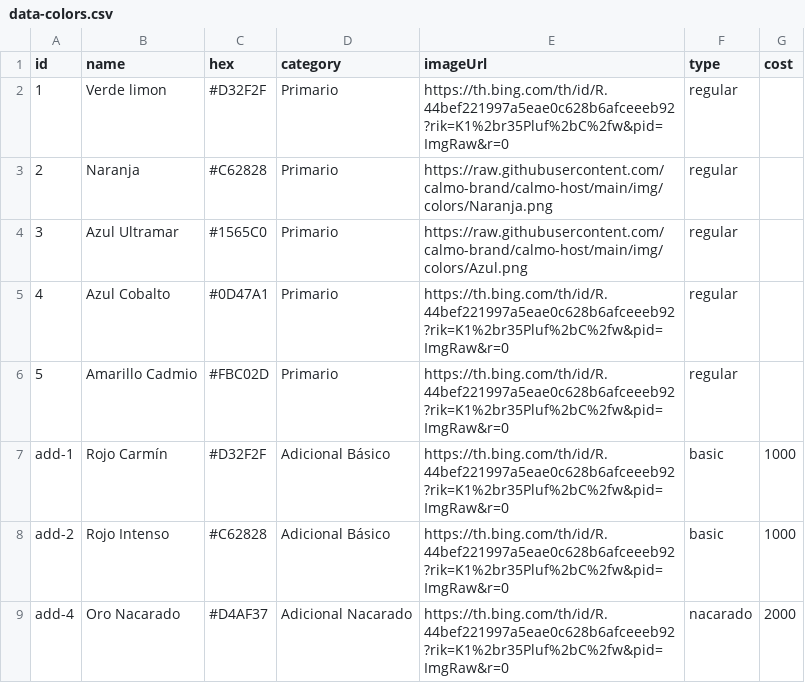
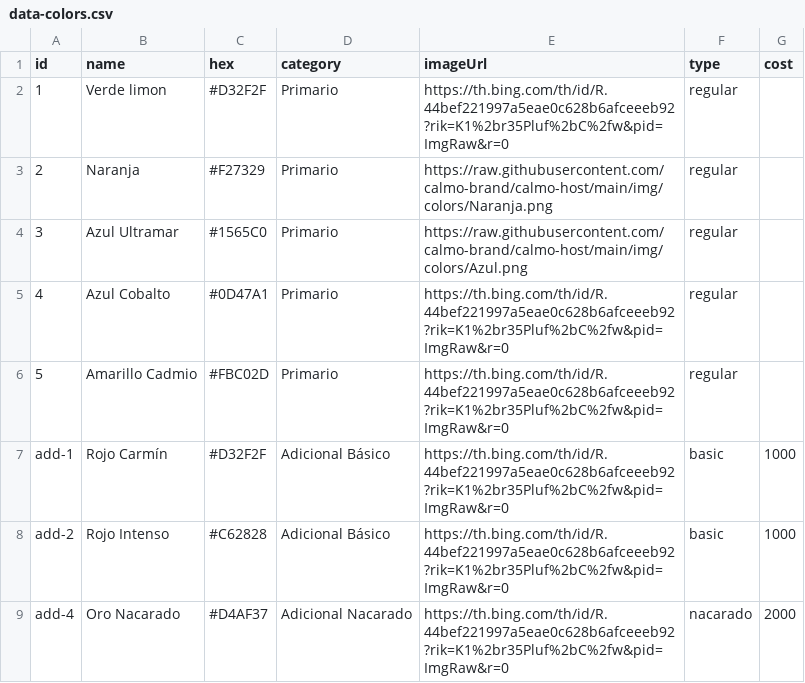
Before and after one commit to calmo-brand/calmo-host, a CSV file: catalog/colors/data-colors.csv, drawn as a sheet.

Commit message:
Update data-colors.csv

```diff
--- a/catalog/colors/data-colors.csv
+++ b/catalog/colors/data-colors.csv
@@ -2,3 +2,3 @@ id,name,hex,category,imageUrl,type,cost
 1,Verde limon,#D32F2F,Primario,https://th.bing.com/th/id/R.44bef221997a5eae0c628b6afceeeb92?rik=K1%2br35Pluf%2bC%2fw&pid=ImgRaw&r=0,regular,
-2,Naranja,#C62828,Primario,https://raw.githubusercontent.com/calmo-brand/calmo-host/main/img/colors/Naranja.png,regular,
+2,Naranja,#F27329,Primario,https://raw.githubusercontent.com/calmo-brand/calmo-host/main/img/colors/Naranja.png,regular,
 3,Azul Ultramar,#1565C0,Primario,https://raw.githubusercontent.com/calmo-brand/calmo-host/main/img/colors/Azul.png,regular,
```
